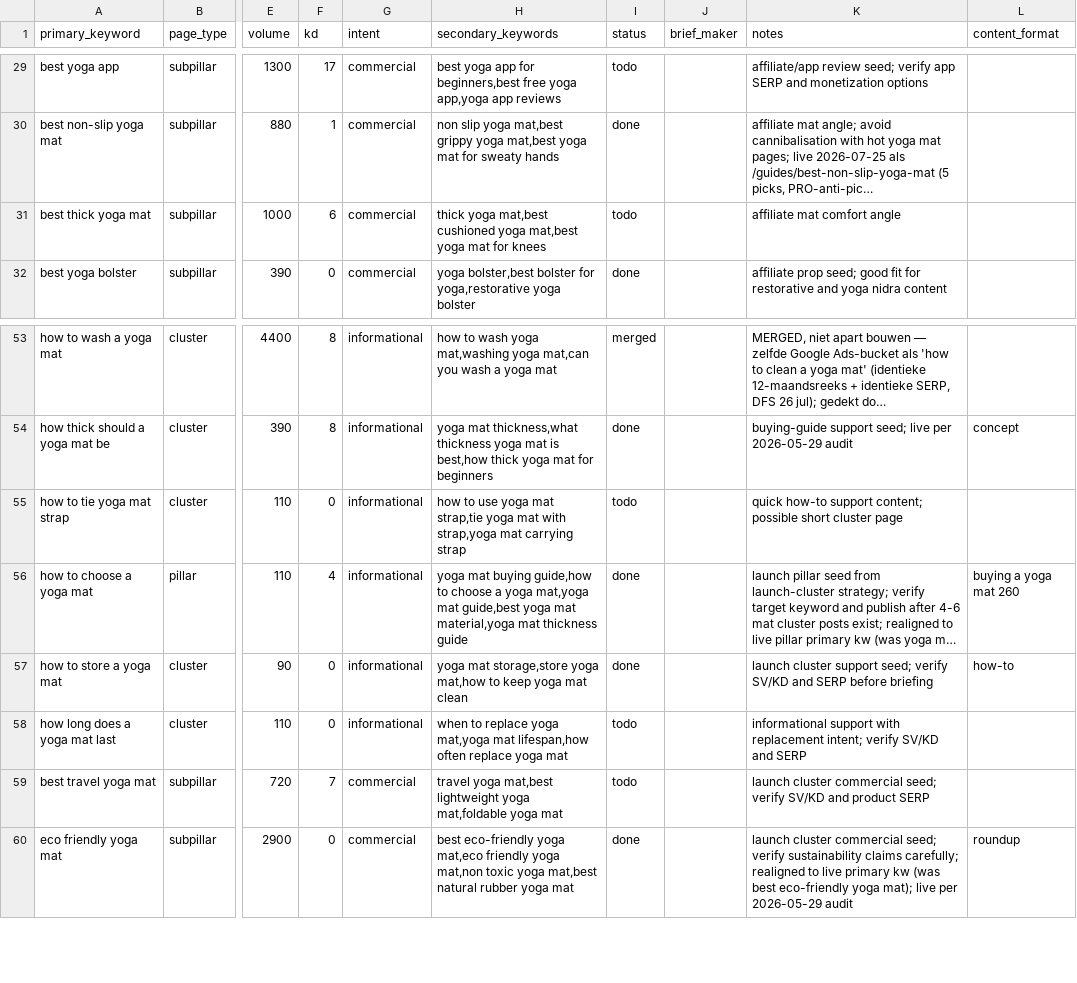
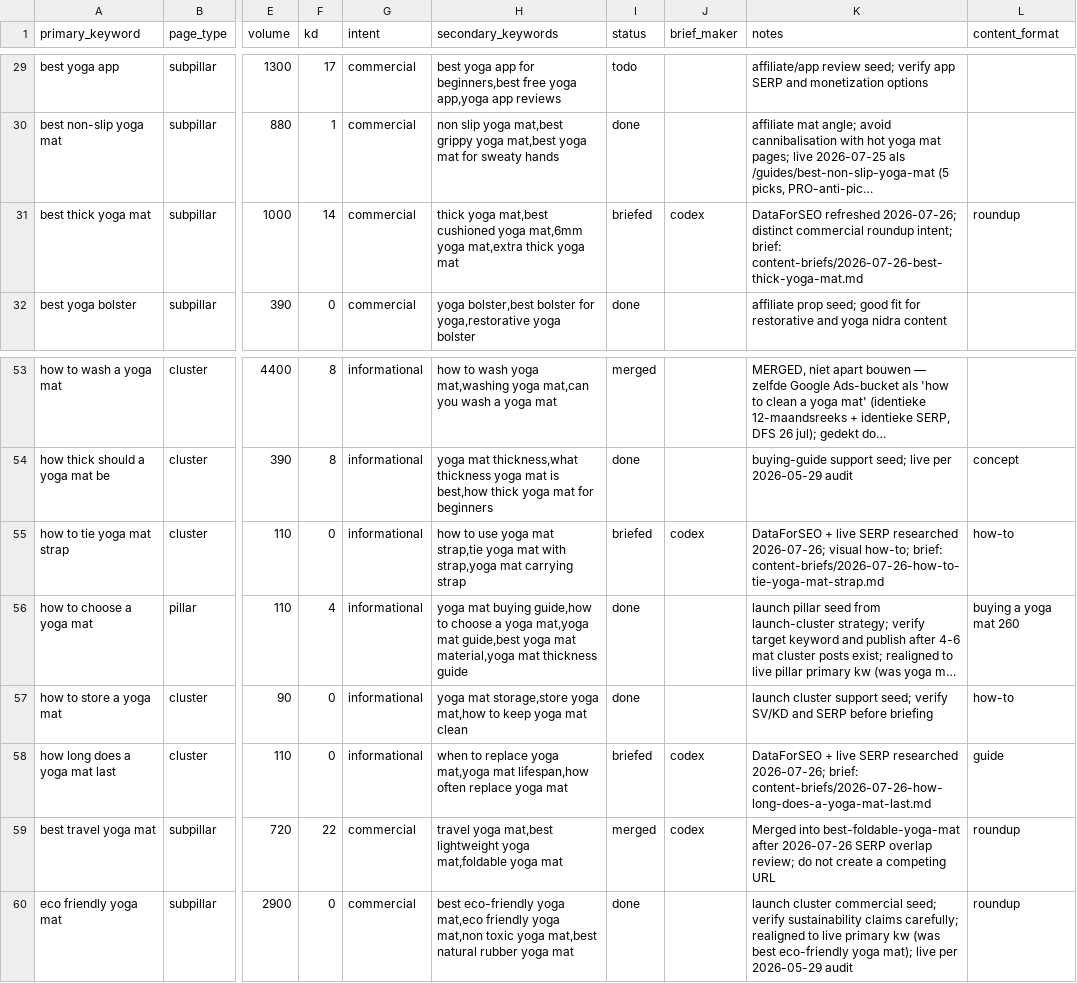
Before and after one commit to MarvinNL046/theyogasensei, a CSV file: keywords.csv, drawn as a sheet; only a part is shown, gaps mark what is left out; long unchanged cells end in …; the diff names each change by its address in the sheet, - before the commit and + after, or states it on an @@ line.

Commit message:
Brief the next yoga mat content batch

```diff
--- a/keywords.csv
+++ b/keywords.csv
-F31 (kd): 6
+F31 (kd): 14
-H31 (secondary_keywords): …cushioned yoga mat,best yoga mat for knees
+H31 (secondary_keywords): …cushioned yoga mat,6mm yoga mat,extra thick yoga mat
-I31 (status): todo
+I31 (status): briefed
-J31 (brief_maker): (empty)
+J31 (brief_maker): codex
-K31 (notes): affiliate mat comfort angle
+K31 (notes): DataForSEO refreshed 2026-07-26; distinct commercial roundup intent; brief: content-briefs/2026-07-26-best-thick-yoga-mat.md
-L31 (content_format): (empty)
+L31 (content_format): roundup
-I55 (status): todo
+I55 (status): briefed
-J55 (brief_maker): (empty)
+J55 (brief_maker): codex
-K55 (notes): quick how-to support content; possible short cluster page
+K55 (notes): DataForSEO + live SERP researched 2026-07-26; visual how-to; brief: content-briefs/2026-07-26-how-to-tie-yoga-mat-strap.md
-L55 (content_format): (empty)
+L55 (content_format): how-to
-I58 (status): todo
+I58 (status): briefed
-J58:J59 (brief_maker): (empty)
+J58:J59 (brief_maker): codex
-K58 (notes): informational support with replacement intent; verify SV/KD and SERP
+K58 (notes): DataForSEO + live SERP researched 2026-07-26; brief: content-briefs/2026-07-26-how-long-does-a-yoga-mat-last.md
-L58 (content_format): (empty)
+L58 (content_format): guide
-F59 (kd): 7
+F59 (kd): 22
-I59 (status): todo
+I59 (status): merged
-K59 (notes): launch cluster commercial seed; verify SV/KD and product SERP
+K59 (notes): Merged into best-foldable-yoga-mat after 2026-07-26 SERP overlap review; do not create a competing URL
-L59 (content_format): (empty)
+L59 (content_format): roundup
```
Also changed, not shown: 3 other files.
